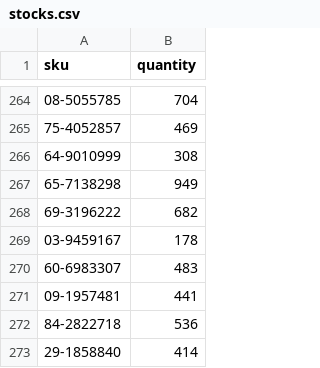
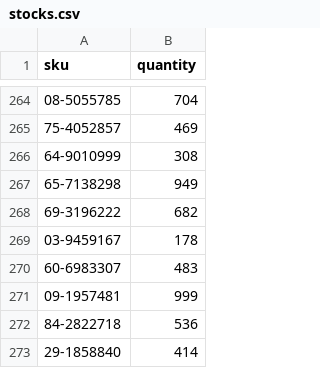
Before and after one commit to kchain-solutions/aws-serverless-test, a CSV file: Uploader/csv/stocks.csv, drawn as a sheet; only a part is shown, gaps mark what is left out.

```diff
--- a/Uploader/csv/stocks.csv
+++ b/Uploader/csv/stocks.csv
@@ -270,3 +270,3 @@ sku,quantity
 60-6983307,483
-09-1957481,441
+09-1957481,999
 84-2822718,536
```
Also changed, not shown: Uploader/csv/products.csv, 7 other files.
